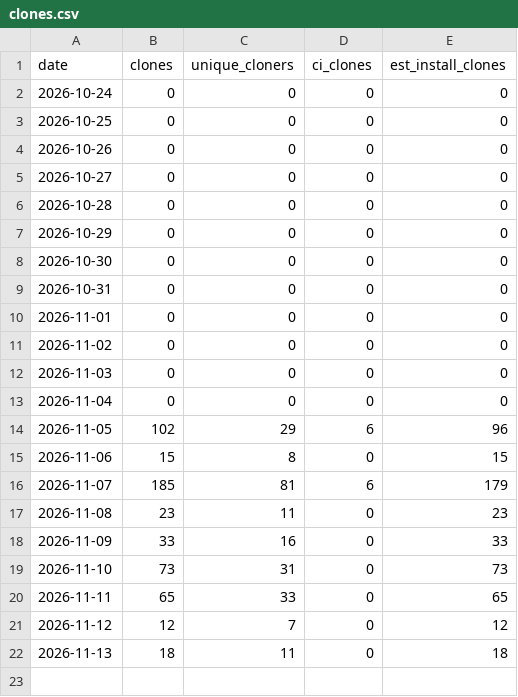
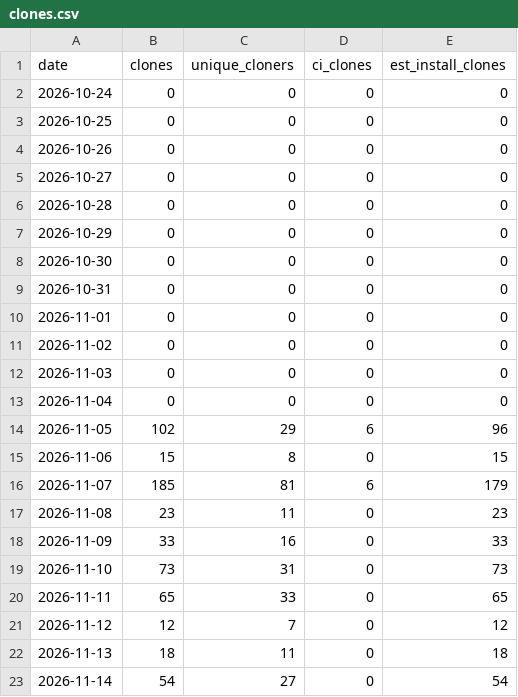
Before and after one commit to chetansharmapsi/pai-orbit-install-test, a CSV file: docs/reports/install-stats/clones.csv, drawn as a sheet.

```diff
--- a/docs/reports/install-stats/clones.csv
+++ b/docs/reports/install-stats/clones.csv
@@ -22 +22,2 @@ date,clones,unique_cloners,ci_clones,est_install_clones
 2026-11-13,18,11,0,18
+2026-11-14,54,27,0,54
```
